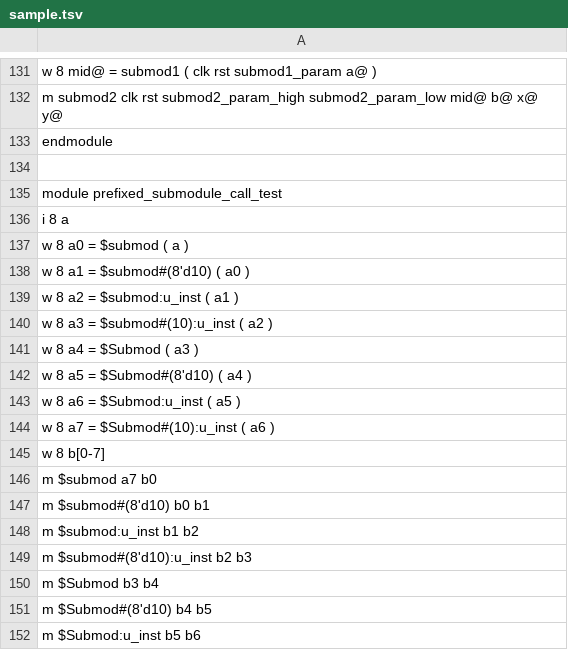
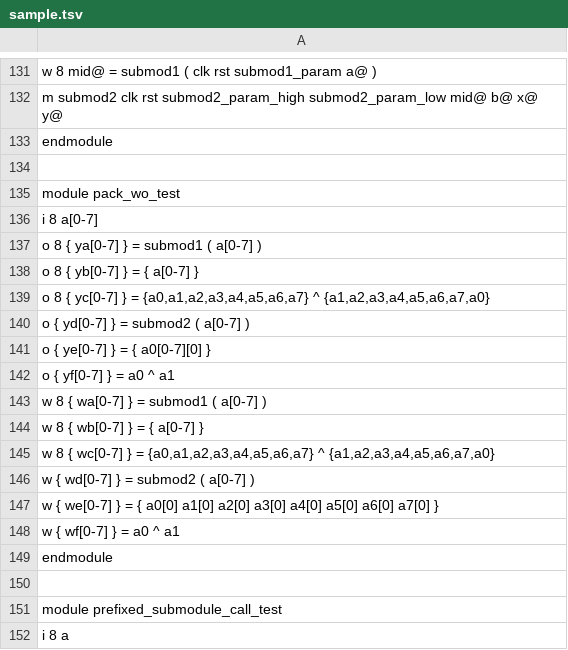
Before and after one commit to hhonda68/handy-eda-utils, a TSV file: verilog-utils/tsv2v/sample.tsv, drawn as a sheet; only a part is shown, gaps mark what is left out; the shorter side is filled out with more unchanged rows; the diff covers the shown part only; the diff names each change by its address in the sheet, - before the commit and + after, or states it on an @@ line.

```diff
--- a/verilog-utils/tsv2v/sample.tsv
+++ b/verilog-utils/tsv2v/sample.tsv
+row 135: module pack_wo_test
+row 136: i 8 a[0-7]
+row 137: o 8 { ya[0-7] } = submod1 ( a[0-7] )
+row 138: o 8 { yb[0-7] } = { a[0-7] }
+row 139: o 8 { yc[0-7] } = {a0,a1,a2,a3,a4,a5,a6,a7} ^ {a1,a2,a3,a4,a5,a6,a7,a0}
+row 140: o { yd[0-7] } = submod2 ( a[0-7] )
+row 141: o { ye[0-7] } = { a0[0-7][0] }
+row 142: o { yf[0-7] } = a0 ^ a1
+row 143: w 8 { wa[0-7] } = submod1 ( a[0-7] )
+row 144: w 8 { wb[0-7] } = { a[0-7] }
+row 145: w 8 { wc[0-7] } = {a0,a1,a2,a3,a4,a5,a6,a7} ^ {a1,a2,a3,a4,a5,a6,a7,a0}
+row 146: w { wd[0-7] } = submod2 ( a[0-7] )
+row 147: w { we[0-7] } = { a0[0] a1[0] a2[0] a3[0] a4[0] a5[0] a6[0] a7[0] }
+row 148: w { wf[0-7] } = a0 ^ a1
+row 149: endmodule
+row 150: (empty)
```
Also changed, not shown: 7 added rows elsewhere in this file, 1 other file.
